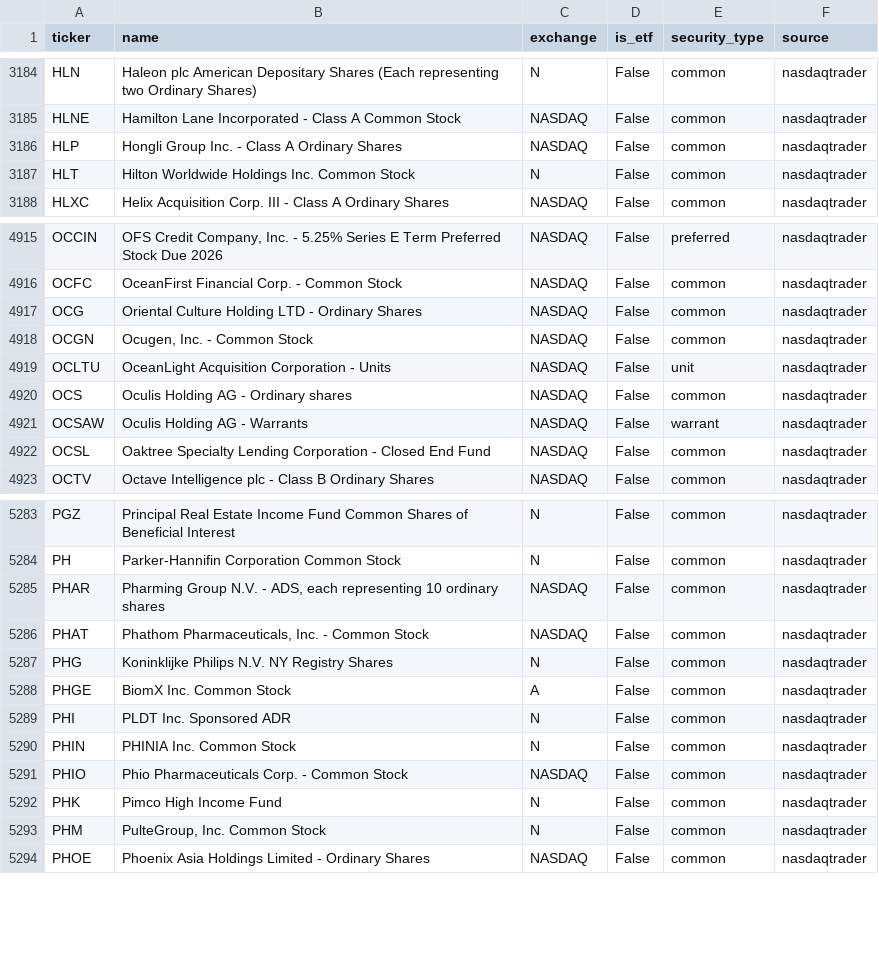
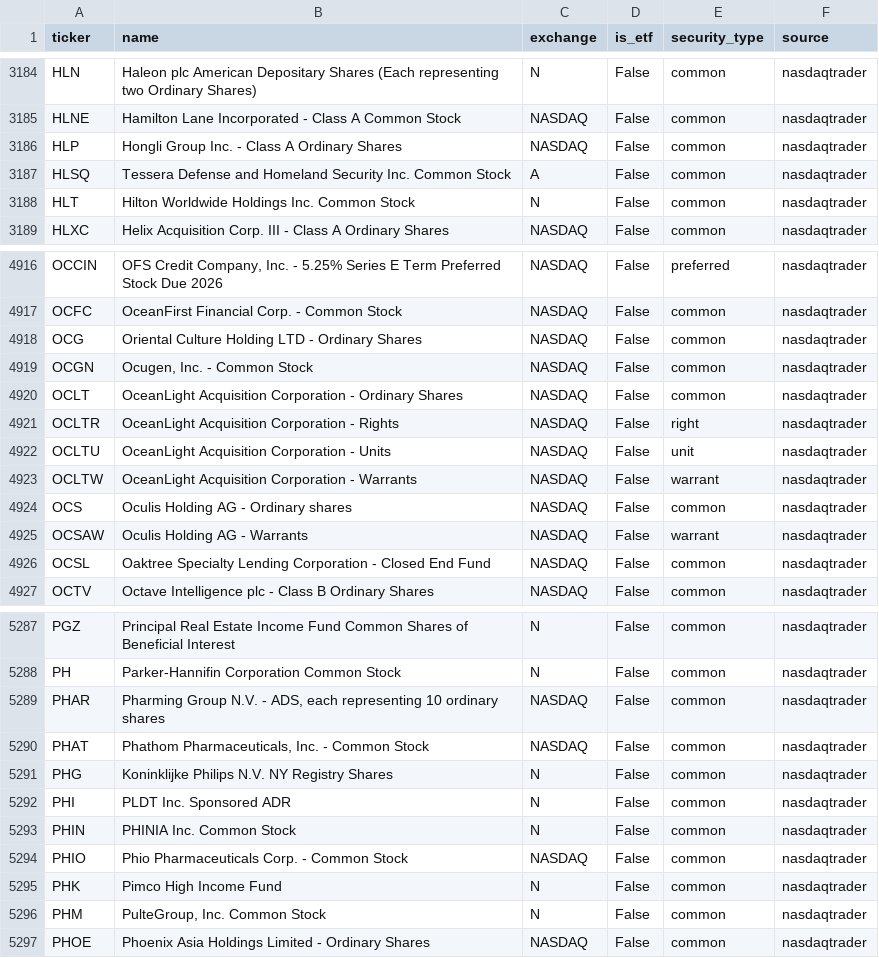
Before and after one commit to weiting1226/stock, a CSV file: data/universe.csv, drawn as a sheet; only a part is shown, gaps mark what is left out; removed rows and columns are numbered as before the commit, all else as after; the diff names each change by its address in the sheet, - before the commit and + after, or states it on an @@ line.

```diff
--- a/data/universe.csv
+++ b/data/universe.csv
+row 3187: HLSQ | Tessera Defense and Homeland Security Inc. Common Stock | A | False | common | nasdaqtrader
+row 4920: OCLT | OceanLight Acquisition Corporation - Ordinary Shares | NASDAQ | False | common | nasdaqtrader
+row 4921: OCLTR | OceanLight Acquisition Corporation - Rights | NASDAQ | False | right | nasdaqtrader
+row 4923: OCLTW | OceanLight Acquisition Corporation - Warrants | NASDAQ | False | warrant | nasdaqtrader
-row 5288: PHGE | BiomX Inc. Common Stock | A | False | common | nasdaqtrader
```
Also changed, not shown: 6 other files.
